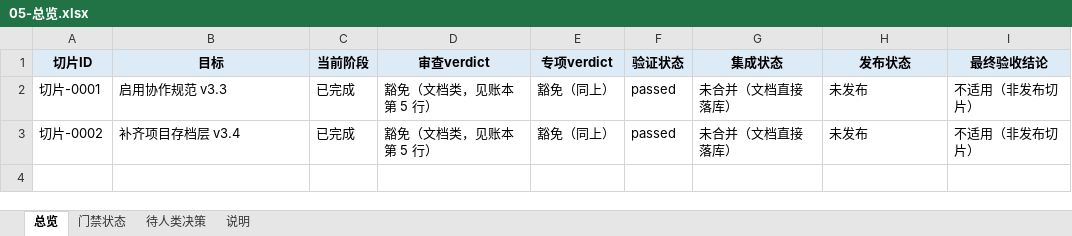
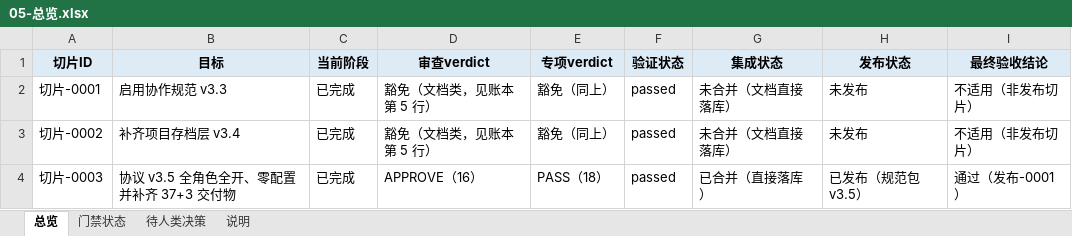
Before and after one commit to CL98K/DCG, an Excel workbook: 协作/05-总览.xlsx, sheet 总览, drawn as a sheet; values as stored, in another font and other column widths than the file's, no borders; the diff names each change by its address in the sheet, - before the commit and + after, or states it on an @@ line.

```diff
--- a/协作/05-总览.xlsx (sheet 总览)
+++ b/协作/05-总览.xlsx (sheet 总览)
+row 4: 切片-0003 | 协议 v3.5 全角色全开、零配置并补齐 37+3 交付物 | 已完成 | APPROVE（16） | PASS（18） | passed | 已合并（直接落库） | 已发布（规范包 v3.5） | 通过（发布-0001）
```
Also changed, not shown: sheet 门禁状态, 协作/09-需求契约草稿.xlsx, 协作/25-账本.xlsx, 42 other files.
